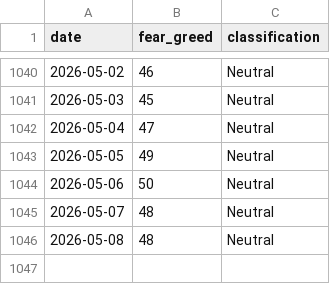
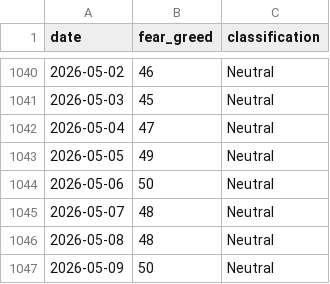
Before and after one commit to BRKME/OracAI, a CSV file: data/external/fear_greed.csv, drawn as a sheet; only a part is shown, gaps mark what is left out.

```diff
--- a/data/external/fear_greed.csv
+++ b/data/external/fear_greed.csv
@@ -1046 +1046,2 @@ date,fear_greed,classification
 2026-05-08,48,Neutral
+2026-05-09,50,Neutral
```
Also changed, not shown: data/external/btc_dominance.csv, data/external/btc_ohlcv.csv, 4 other files.
